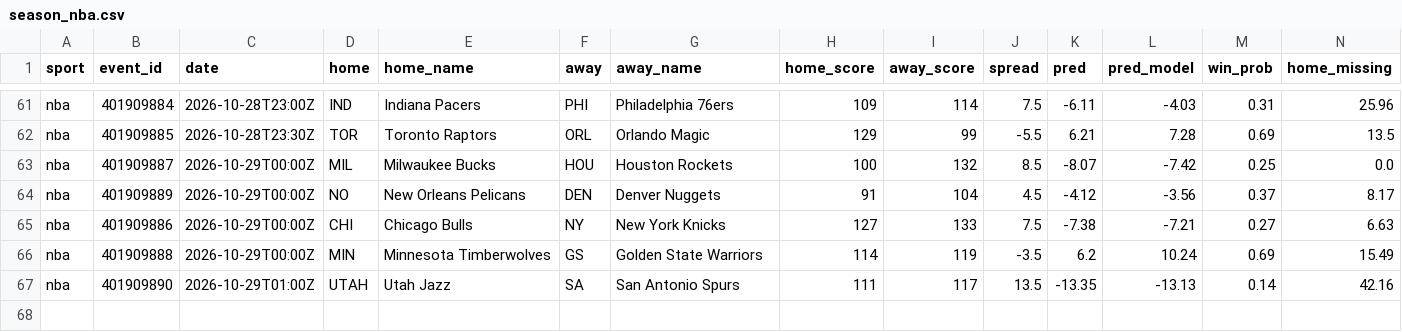
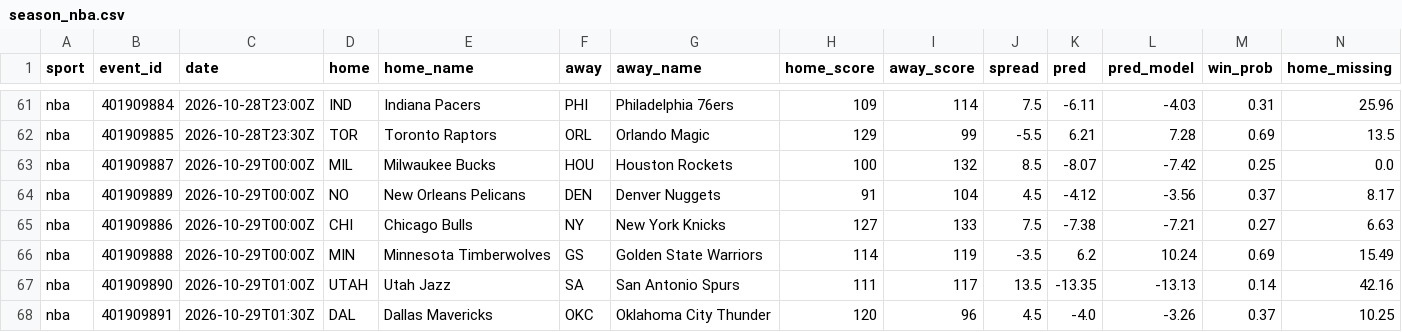
Before and after one commit to adotscotty/HandsDownAI, a CSV file: data/season_nba.csv, drawn as a sheet; only a part is shown, gaps mark what is left out; rows hold the shown columns only; the diff names each change by its address in the sheet, - before the commit and + after, or states it on an @@ line.

```diff
--- a/data/season_nba.csv
+++ b/data/season_nba.csv
+row 68: nba | 401909891 | 2026-10-29T01:30Z | DAL | Dallas Mavericks | OKC | Oklahoma City Thunder | 120 | 96 | 4.5 | -4.0 | -3.26 | 0.37 | 10.25
```
Also changed, not shown: data/current_nba.csv, 2 other files.
